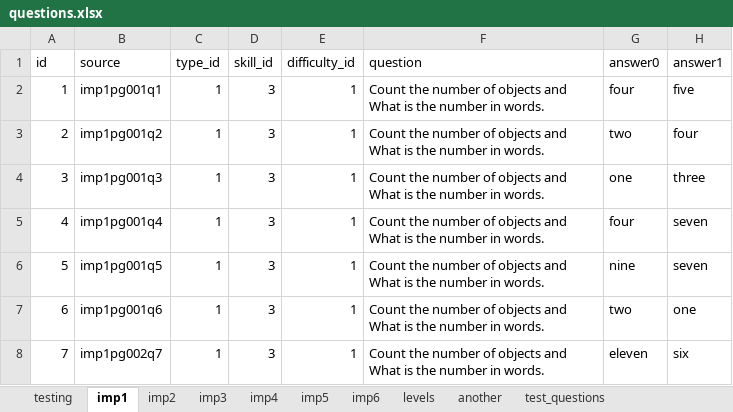
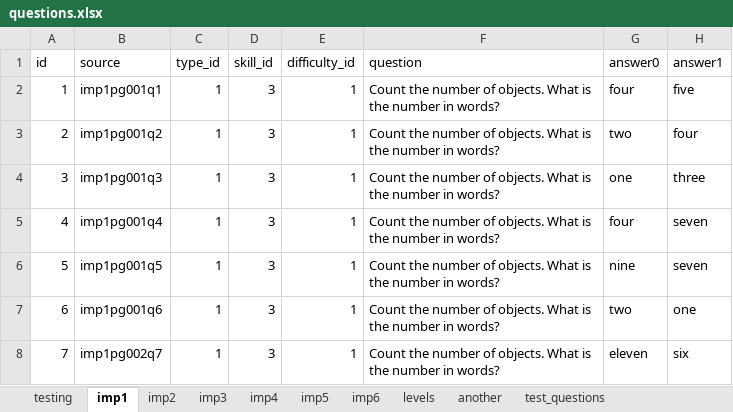
Before and after one commit to 2ppaamm/apiprod, an Excel workbook: public/questions.xlsx, sheet imp1, drawn as a sheet; only a part is shown; values as stored, in another font and other column widths than the file's, no borders; the diff covers the shown part only; the diff names each change by its address in the sheet, - before the commit and + after, or states it on an @@ line.

```diff
--- a/public/questions.xlsx (sheet imp1)
+++ b/public/questions.xlsx (sheet imp1)
-F2:F8 (question): …number of objects and What is the number in words.
+F2:F8 (question): …number of objects. What is the number in words?
```
Also changed, not shown: 45 edited cells, cell formats and row numbers in column A elsewhere in this sheet, sheet imp2, formulas that keep their value, 1 other file.
